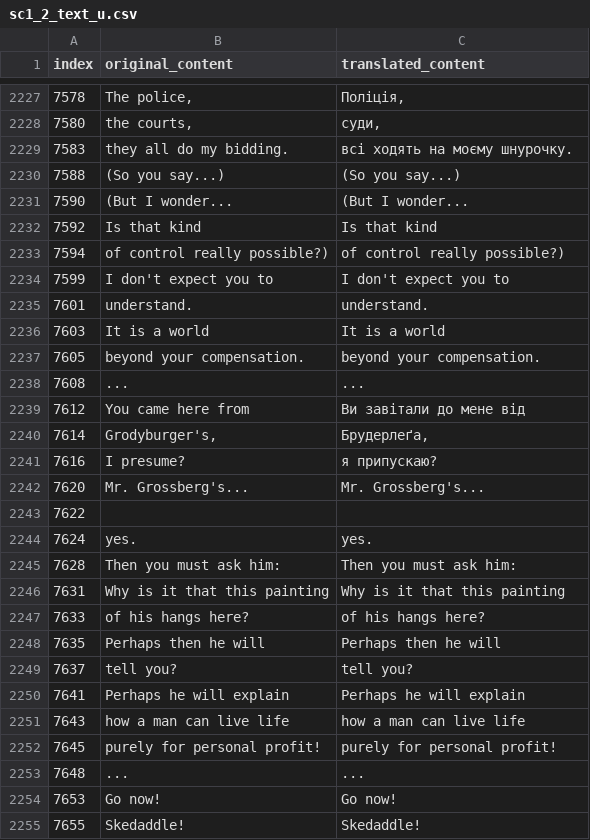
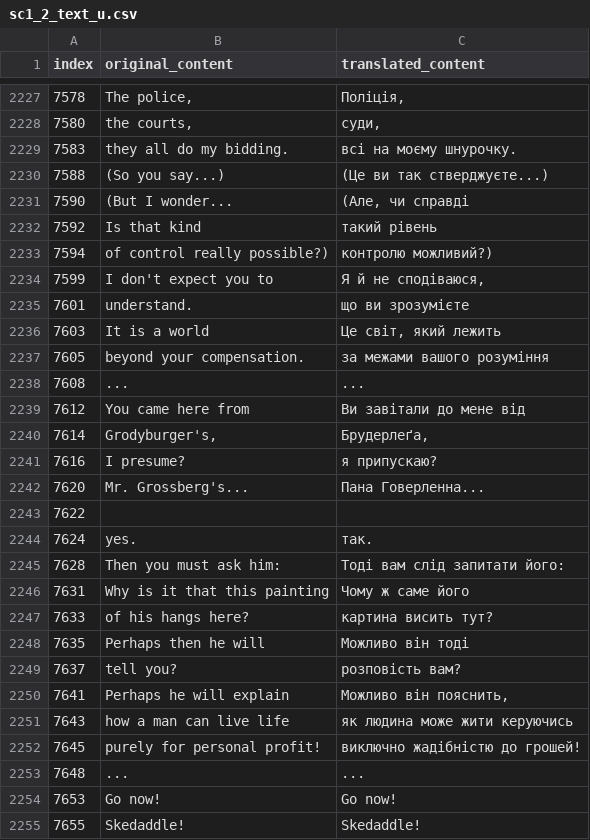
Before and after one commit to magends/ace-attorney-ukrainian, a CSV file: uk/sc1_2_text_u.csv, drawn as a sheet; only a part is shown, gaps mark what is left out.

Commit message:
New translations sc1_2_text_u.csv (Ukrainian)
[ci skip]

```diff
--- a/uk/sc1_2_text_u.csv
+++ b/uk/sc1_2_text_u.csv
@@ -2228,11 +2228,11 @@
 "7580"," the courts,"," суди,"
-"7583","they all do my bidding.","всі ходять на моєму шнурочку."
-"7588","(So you say...)","(So you say...)"
-"7590","(But I wonder...","(But I wonder..."
-"7592"," Is that kind"," Is that kind"
-"7594","of control really possible?)","of control really possible?)"
-"7599","I don't expect you to","I don't expect you to"
-"7601","understand.","understand."
-"7603"," It is a world"," It is a world"
-"7605","beyond your compensation.","beyond your compensation."
+"7583","they all do my bidding.","всі на моєму шнурочку."
+"7588","(So you say...)","(Це ви так стверджуєте...)"
+"7590","(But I wonder...","(Але, чи справді"
+"7592"," Is that kind"," такий рівень"
+"7594","of control really possible?)","контролю можливий?) "
+"7599","I don't expect you to","Я й не сподіваюся,"
+"7601","understand.","що ви зрозумієте"
+"7603"," It is a world"," Це світ, який лежить"
+"7605","beyond your compensation.","за межами вашого розуміння"
 "7608","...","..."
@@ -2241,13 +2241,13 @@
 "7616"," I presume?"," я припускаю?"
-"7620","Mr. Grossberg's...","Mr. Grossberg's..."
+"7620","Mr. Grossberg's...","Пана Говерленна..."
 "7622"," "," "
-"7624","yes.","yes."
-"7628","Then you must ask him:","Then you must ask him:"
-"7631","Why is it that this painting","Why is it that this painting"
-"7633","of his hangs here?","of his hangs here?"
-"7635","Perhaps then he will","Perhaps then he will"
-"7637","tell you?","tell you?"
-"7641","Perhaps he will explain","Perhaps he will explain"
-"7643","how a man can live life","how a man can live life"
-"7645","purely for personal profit!","purely for personal profit!"
+"7624","yes.","так."
+"7628","Then you must ask him:","Тоді вам слід запитати його:"
+"7631","Why is it that this painting","Чому ж саме його"
+"7633","of his hangs here?","картина висить тут?"
+"7635","Perhaps then he will","Можливо він тоді"
+"7637","tell you?","розповість вам?"
+"7641","Perhaps he will explain"," Можливо він пояснить,"
+"7643","how a man can live life","як людина може жити керуючись "
+"7645","purely for personal profit!","виключно жадібністю до грошей!"
 "7648","...","..."
```
